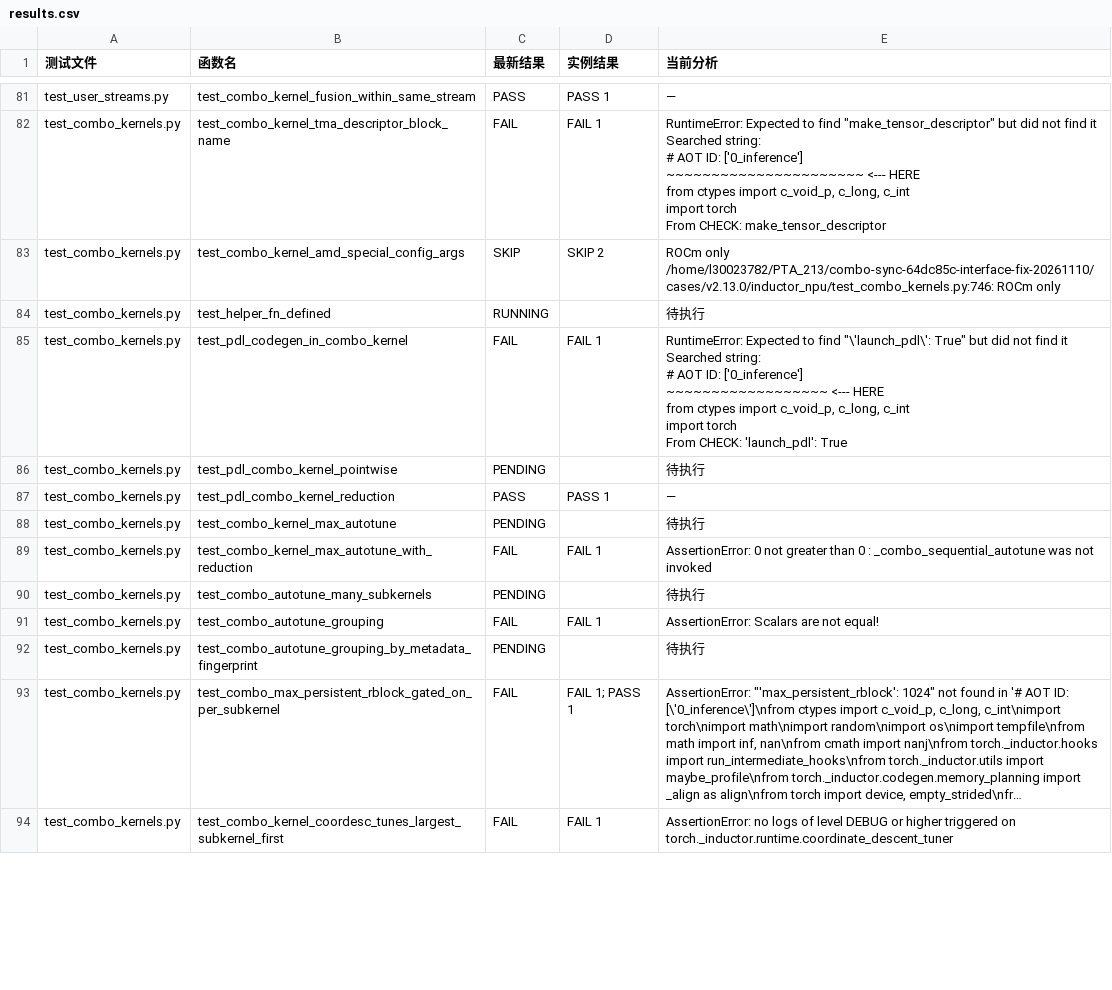
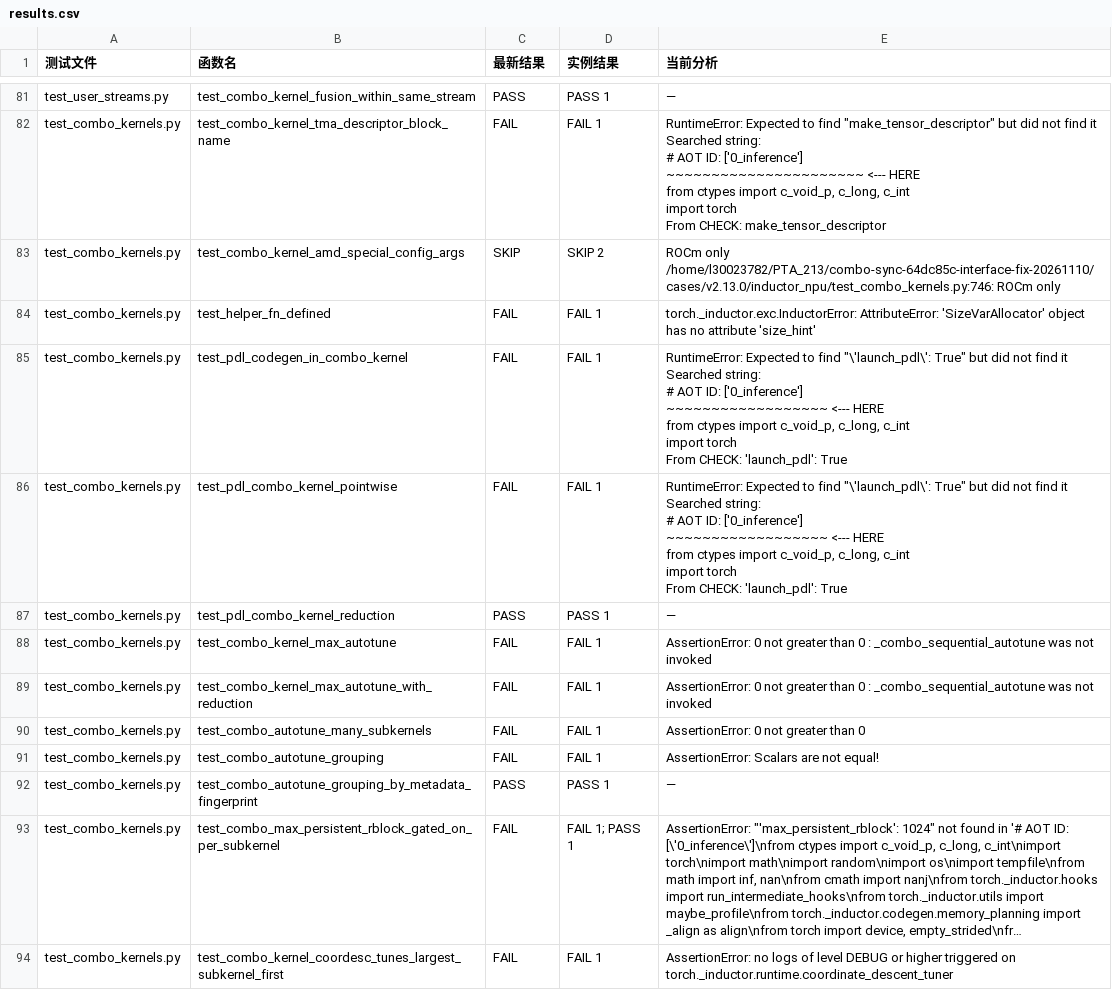
Before and after one commit to limbochao/torch-learn, a CSV file: artifacts/inductor-combo-tests-native-v2.13-sync-64dc85c-interface-fix/results.csv, drawn as a sheet; only a part is shown, gaps mark what is left out; long unchanged cells end in …; ↵ is a line break in a cell; the diff covers the shown part only; the diff names each change by its address in the sheet, - before the commit and + after, or states it on an @@ line.

Commit message:
docs: publish inductor-combo-tests-native-v2.13-sync-64dc85c-interface-fix

```diff
--- a/artifacts/inductor-combo-tests-native-v2.13-sync-64dc85c-interface-fix/results.csv
+++ b/artifacts/inductor-combo-tests-native-v2.13-sync-64dc85c-interface-fix/results.csv
-C84 (最新结果): RUNNING
+C84 (最新结果): FAIL
-D84 (实例结果): (empty)
+D84 (实例结果): FAIL 1
-E84 (当前分析): 待执行
+E84 (当前分析): torch._inductor.exc.InductorError: AttributeError: 'SizeVarAllocator' object has no attribute 'size_hint'
-C86 (最新结果): PENDING
+C86 (最新结果): FAIL
-D86 (实例结果): (empty)
+D86 (实例结果): FAIL 1
-E86 (当前分析): 待执行
+E86 (当前分析): RuntimeError: Expected to find "\'launch_pdl\': True" but did not find it ↵ Searched string: ↵ # AOT ID: ['0_inference'] ↵ ~~~~~~~~~~~~~~~~~~ <--- HERE ↵ from ctypes import c_void_p, c_long, c_int ↵ import torch ↵ From CHECK: 'launch_pdl': True
-C88 (最新结果): PENDING
+C88 (最新结果): FAIL
-D88 (实例结果): (empty)
+D88 (实例结果): FAIL 1
-E88 (当前分析): 待执行
+E88 (当前分析): AssertionError: 0 not greater than 0 : _combo_sequential_autotune was not invoked
-C90 (最新结果): PENDING
+C90 (最新结果): FAIL
-D90 (实例结果): (empty)
+D90 (实例结果): FAIL 1
-E90 (当前分析): 待执行
+E90 (当前分析): AssertionError: 0 not greater than 0
-C92 (最新结果): PENDING
+C92 (最新结果): PASS
-D92 (实例结果): (empty)
+D92 (实例结果): PASS 1
-E92 (当前分析): 待执行
+E92 (当前分析): —
```
Also changed, not shown: 78 edited cells elsewhere in this file, docs/notes/compiler/codegen/inductor-combo-tests-native-v2.13-sync-64dc85c.csv, 40 other files.
